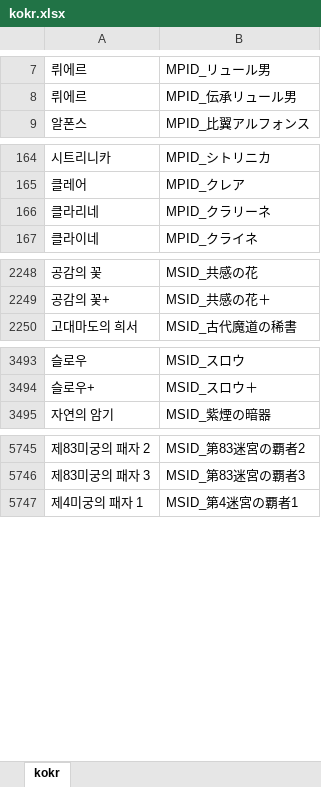
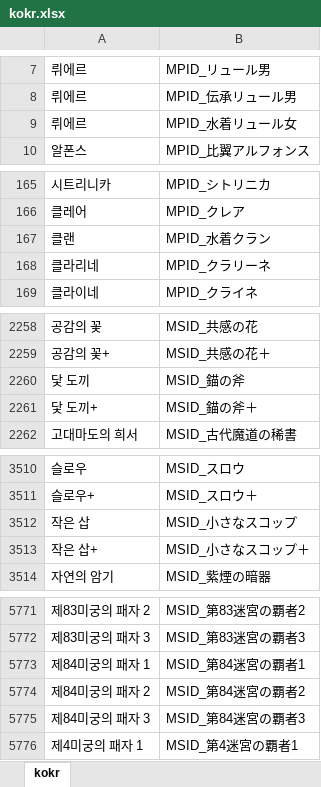
Before and after one commit to Cass07/fehbuilder_kokr, an Excel workbook: kokr.xlsx, sheet kokr, drawn as a sheet; only a part is shown, gaps mark what is left out; values as stored, in another font and other column widths than the file's, no borders; the diff covers the shown part only; the diff names each change by its address in the sheet, - before the commit and + after, or states it on an @@ line.

```diff
--- a/kokr.xlsx (sheet kokr)
+++ b/kokr.xlsx (sheet kokr)
+row 9: 뤼에르 | MPID_水着リュール女
+row 167: 클랜 | MPID_水着クラン
+row 2260: 닻 도끼 | MSID_錨の斧
+row 2261: 닻 도끼+ | MSID_錨の斧＋
+row 3512: 작은 삽 | MSID_小さなスコップ
+row 3513: 작은 삽+ | MSID_小さなスコップ＋
+row 5773: 제84미궁의 패자 1 | MSID_第84迷宮の覇者1
+row 5774: 제84미궁의 패자 2 | MSID_第84迷宮の覇者2
+row 5775: 제84미궁의 패자 3 | MSID_第84迷宮の覇者3
```
Also changed, not shown: 20 added rows elsewhere in this sheet, kokr_enmonly.xlsx, 2 other files.
